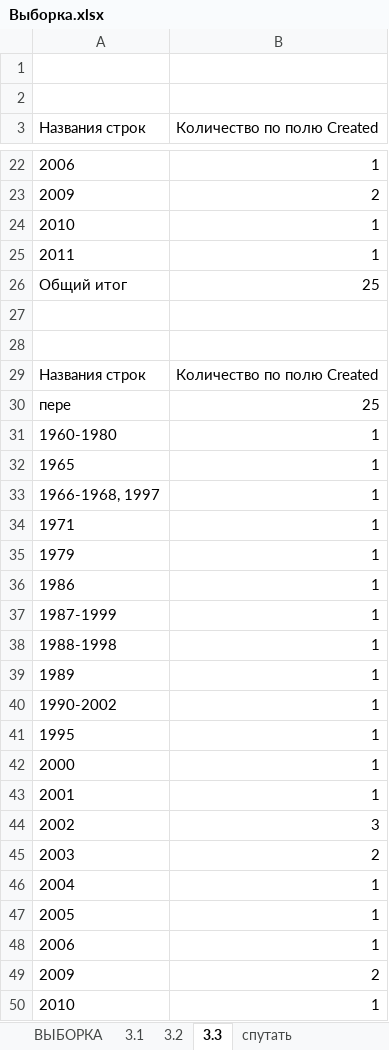
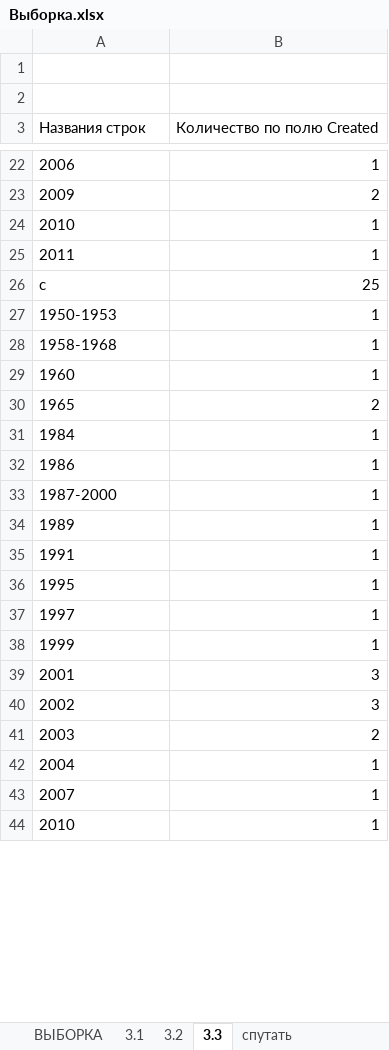
Before and after one commit to BunnyNoBugs/Programmming-and-KILI, an Excel workbook: Перепутать и спутать/Выборка.xlsx, sheet 3.3, drawn as a sheet; only a part is shown, gaps mark what is left out; values as stored, in another font and other column widths than the file's, no borders; charts and pictures not drawn; removed rows and columns are numbered as before the commit, all else as after; the diff covers the shown part only; the diff names each change by its address in the sheet, - before the commit and + after, or states it on an @@ line.

```diff
--- a/Перепутать и спутать/Выборка.xlsx (sheet 3.3)
+++ b/Перепутать и спутать/Выборка.xlsx (sheet 3.3)
-row 26: Общий итог | 25
-row 26: (empty)
+row 26: с | 25
-row 27: (empty)
+row 27: 1950-1953 | 1
-row 29: Названия строк | Количество по полю Created
-row 30: пере | 25
-A28 (Названия строк): 1960-1980
+A28 (Названия строк): 1958-1968
+row 29: 1960 | 1
-B30 (Количество по полю Created): 1
+B30 (Количество по полю Created): 2
-A31 (Названия строк): 1966-1968, 1997
+A31 (Названия строк): 1984
-row 34: 1971 | 1
-row 35: 1979 | 1
-A33 (Названия строк): 1987-1999
+A33 (Названия строк): 1987-2000
-row 38: 1988-1998 | 1
-A35 (Названия строк): 1990-2002
+A35 (Названия строк): 1991
-A37 (Названия строк): 2000
+A37 (Названия строк): 1997
+row 38: 1999 | 1
-B39 (Количество по полю Created): 1
+B39 (Количество по полю Created): 3
-A43 (Названия строк): 2005
+A43 (Названия строк): 2007
-row 48: 2006 | 1
-row 49: 2009 | 2
```
Also changed, not shown: 2 edited cells elsewhere in this sheet, sheet спутать, sheet перепутать, charts or pictures, 3 other files.
